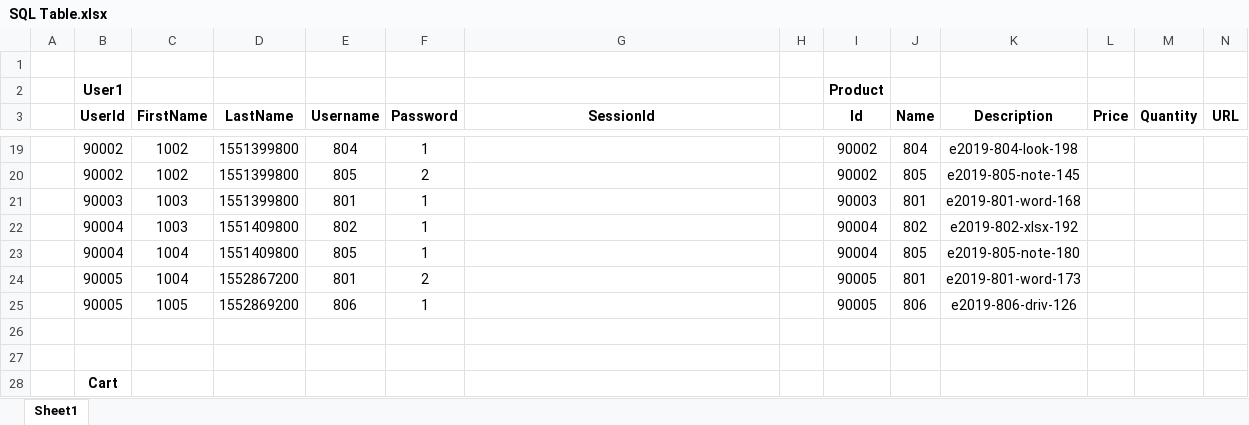
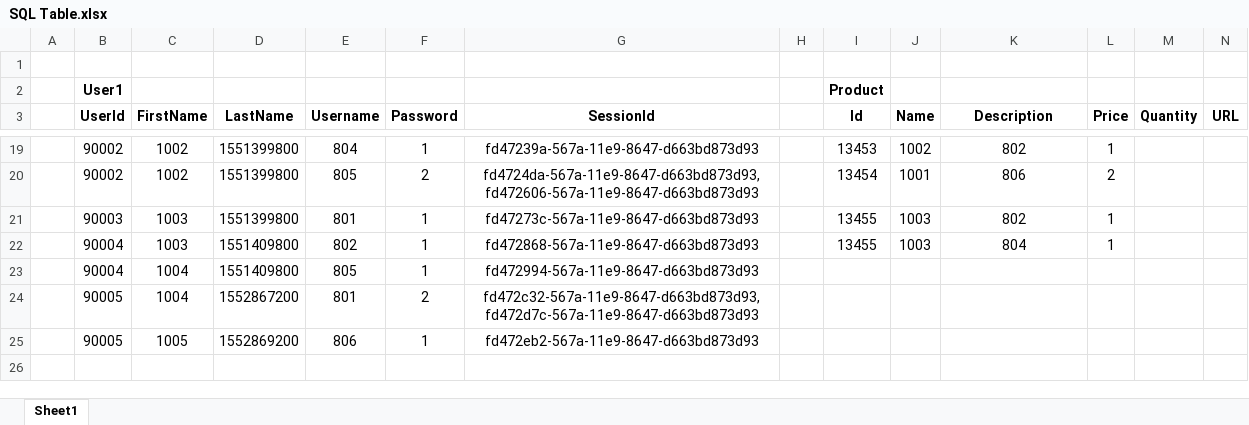
Before and after one commit to antaresQ/CA, an Excel workbook: SQL Table.xlsx, sheet Sheet1, drawn as a sheet; only a part is shown, gaps mark what is left out; values as stored, in another font and other column widths than the file's, no borders; the diff covers the shown part only; the diff names each change by its address in the sheet, - before the commit and + after, or states it on an @@ line.

```diff
--- a/SQL Table.xlsx (sheet Sheet1)
+++ b/SQL Table.xlsx (sheet Sheet1)
-G19 (SessionId): (empty)
+G19 (SessionId): fd47239a-567a-11e9-8647-d663bd873d93
-I19 (Id): 90002
+I19 (Id): 13453
-J19 (Name): 804
+J19 (Name): 1002
-K19 (Description): e2019-804-look-198
+K19 (Description): 802
-L19 (Price): (empty)
+L19 (Price): 1
-G20 (SessionId): (empty)
+G20 (SessionId): fd4724da-567a-11e9-8647-d663bd873d93, fd472606-567a-11e9-8647-d663bd873d93
-I20 (Id): 90002
+I20 (Id): 13454
-J20 (Name): 805
+J20 (Name): 1001
-K20 (Description): e2019-805-note-145
+K20 (Description): 806
-L20 (Price): (empty)
+L20 (Price): 2
-G21 (SessionId): (empty)
+G21 (SessionId): fd47273c-567a-11e9-8647-d663bd873d93
-I21 (Id): 90003
+I21 (Id): 13455
-J21 (Name): 801
+J21 (Name): 1003
-K21 (Description): e2019-801-word-168
+K21 (Description): 802
-L21:L22 (Price): (empty)
+L21:L22 (Price): 1
-G22 (SessionId): (empty)
+G22 (SessionId): fd472868-567a-11e9-8647-d663bd873d93
-I22 (Id): 90004
+I22 (Id): 13455
-J22 (Name): 802
+J22 (Name): 1003
-K22 (Description): e2019-802-xlsx-192
+K22 (Description): 804
-G23 (SessionId): (empty)
+G23 (SessionId): fd472994-567a-11e9-8647-d663bd873d93
-I23 (Id): 90004
+I23 (Id): (empty)
-J23 (Name): 805
+J23 (Name): (empty)
-K23 (Description): e2019-805-note-180
+K23 (Description): (empty)
-G24 (SessionId): (empty)
+G24 (SessionId): fd472c32-567a-11e9-8647-d663bd873d93, fd472d7c-567a-11e9-8647-d663bd873d93
-I24:I25 (Id): 90005
+I24:I25 (Id): (empty)
-J24 (Name): 801
+J24 (Name): (empty)
-K24 (Description): e2019-801-word-173
+K24 (Description): (empty)
-G25 (SessionId): (empty)
+G25 (SessionId): fd472eb2-567a-11e9-8647-d663bd873d93
-J25 (Name): 806
+J25 (Name): (empty)
-K25 (Description): e2019-806-driv-126
+K25 (Description): (empty)
-row 26: (empty)
-row 27: (empty)
-row 28:  | Cart
```
Also changed, not shown: 29 edited cells and cell formats elsewhere in this sheet.
